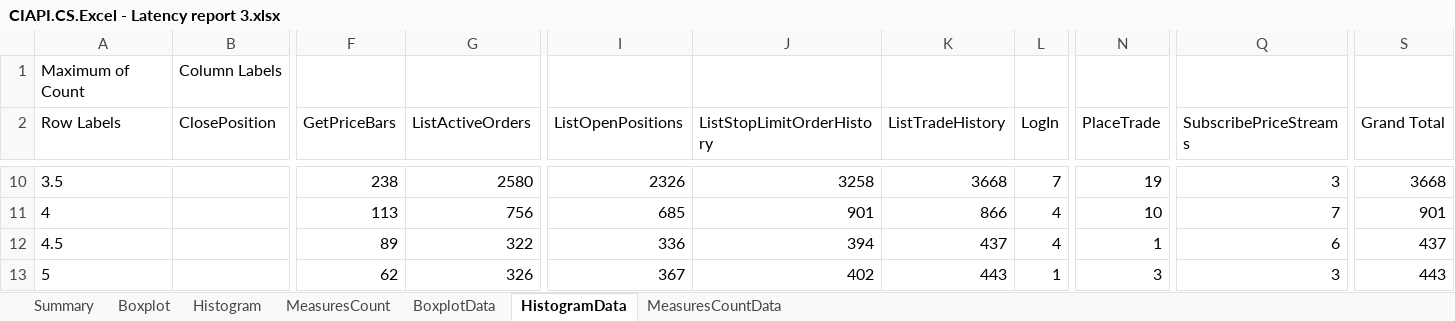
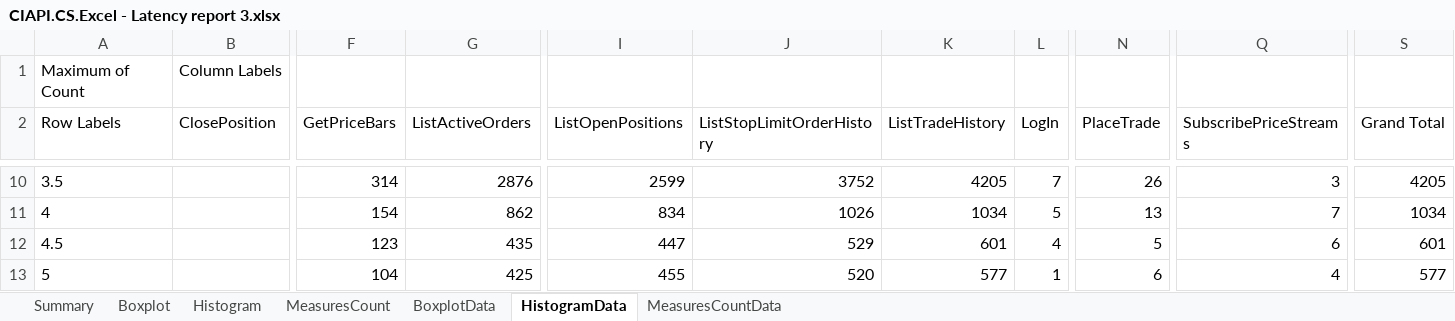
Before and after one commit to fandrei/AppMetrics, an Excel workbook: Reports/CIAPI.CS.Excel - Latency report 3.xlsx, sheet HistogramData, drawn as a sheet; only a part is shown, gaps mark what is left out; values as stored, in another font and other column widths than the file's, no borders; the diff covers the shown part only; the diff names each change by its address in the sheet, - before the commit and + after, or states it on an @@ line.

Commit message:
latency data update

```diff
--- a/Reports/CIAPI.CS.Excel - Latency report 3.xlsx (sheet HistogramData)
+++ b/Reports/CIAPI.CS.Excel - Latency report 3.xlsx (sheet HistogramData)
-F10 (GetPriceBars): 238
+F10 (GetPriceBars): 314
-G10 (ListActiveOrders): 2580
+G10 (ListActiveOrders): 2876
-I10 (ListOpenPositions): 2326
+I10 (ListOpenPositions): 2599
-J10 (ListStopLimitOrderHistory): 3258
+J10 (ListStopLimitOrderHistory): 3752
-K10 (ListTradeHistory): 3668
+K10 (ListTradeHistory): 4205
-N10 (PlaceTrade): 19
+N10 (PlaceTrade): 26
-S10 (Grand Total): 3668
+S10 (Grand Total): 4205
-F11 (GetPriceBars): 113
+F11 (GetPriceBars): 154
-G11 (ListActiveOrders): 756
+G11 (ListActiveOrders): 862
-I11 (ListOpenPositions): 685
+I11 (ListOpenPositions): 834
-J11 (ListStopLimitOrderHistory): 901
+J11 (ListStopLimitOrderHistory): 1026
-K11 (ListTradeHistory): 866
+K11 (ListTradeHistory): 1034
-L11 (LogIn): 4
+L11 (LogIn): 5
-N11 (PlaceTrade): 10
+N11 (PlaceTrade): 13
-S11 (Grand Total): 901
+S11 (Grand Total): 1034
-F12 (GetPriceBars): 89
+F12 (GetPriceBars): 123
-G12 (ListActiveOrders): 322
+G12 (ListActiveOrders): 435
-I12 (ListOpenPositions): 336
+I12 (ListOpenPositions): 447
-J12 (ListStopLimitOrderHistory): 394
+J12 (ListStopLimitOrderHistory): 529
-K12 (ListTradeHistory): 437
+K12 (ListTradeHistory): 601
-N12 (PlaceTrade): 1
+N12 (PlaceTrade): 5
-S12 (Grand Total): 437
+S12 (Grand Total): 601
-F13 (GetPriceBars): 62
+F13 (GetPriceBars): 104
-G13 (ListActiveOrders): 326
+G13 (ListActiveOrders): 425
-I13 (ListOpenPositions): 367
+I13 (ListOpenPositions): 455
-J13 (ListStopLimitOrderHistory): 402
+J13 (ListStopLimitOrderHistory): 520
-K13 (ListTradeHistory): 443
+K13 (ListTradeHistory): 577
-N13 (PlaceTrade): 3
+N13 (PlaceTrade): 6
-Q13 (SubscribePriceStreams): 3
+Q13 (SubscribePriceStreams): 4
-S13 (Grand Total): 443
+S13 (Grand Total): 577
```
Also changed, not shown: 19 added rows and 359 edited cells elsewhere in this sheet, sheet BoxplotData, sheet MeasuresCountData, sheet Summary, sheet Histogram, sheet Boxplot, charts or pictures, 3 other files.
